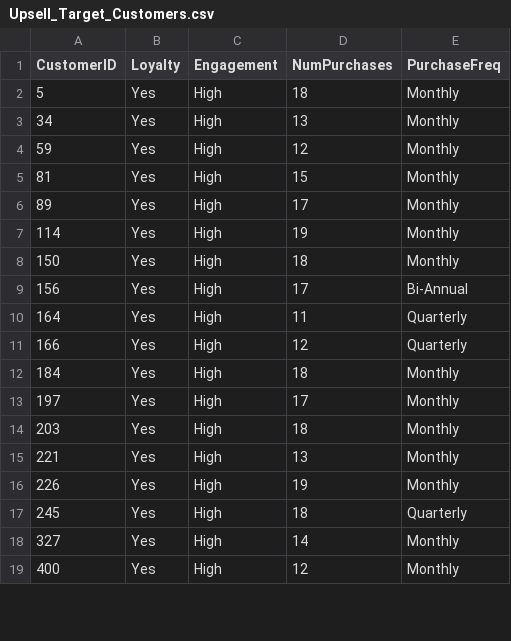
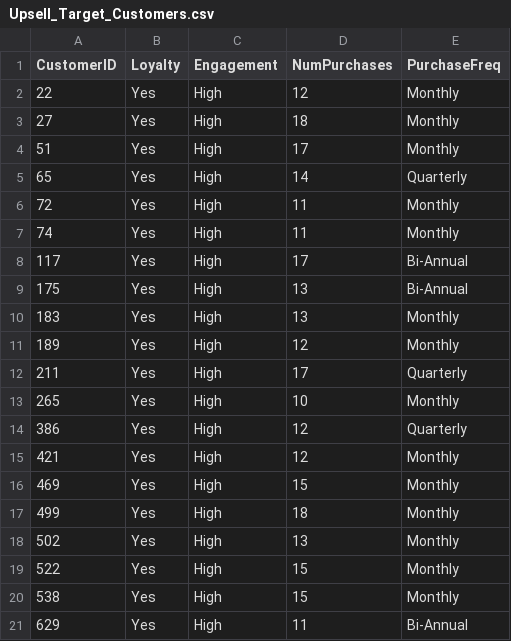
Before and after one commit to PraxSpace/CaseStudyBusinessIntelligence, a CSV file: Upsell_Target_Customers.csv, drawn as a sheet; only a part is shown; the diff covers the shown part only.

```diff
--- a/Upsell_Target_Customers.csv
+++ b/Upsell_Target_Customers.csv
@@ -1,19 +1,21 @@
 CustomerID,Loyalty,Engagement,NumPurchases,PurchaseFreq
-5,Yes,High,18,Monthly
-34,Yes,High,13,Monthly
-59,Yes,High,12,Monthly
-81,Yes,High,15,Monthly
-89,Yes,High,17,Monthly
-114,Yes,High,19,Monthly
-150,Yes,High,18,Monthly
-156,Yes,High,17,Bi-Annual
-164,Yes,High,11,Quarterly
-166,Yes,High,12,Quarterly
-184,Yes,High,18,Monthly
-197,Yes,High,17,Monthly
-203,Yes,High,18,Monthly
-221,Yes,High,13,Monthly
-226,Yes,High,19,Monthly
-245,Yes,High,18,Quarterly
-327,Yes,High,14,Monthly
-400,Yes,High,12,Monthly
+22,Yes,High,12,Monthly
+27,Yes,High,18,Monthly
+51,Yes,High,17,Monthly
+65,Yes,High,14,Quarterly
+72,Yes,High,11,Monthly
+74,Yes,High,11,Monthly
+117,Yes,High,17,Bi-Annual
+175,Yes,High,13,Bi-Annual
+183,Yes,High,13,Monthly
+189,Yes,High,12,Monthly
+211,Yes,High,17,Quarterly
+265,Yes,High,10,Monthly
+386,Yes,High,12,Quarterly
+421,Yes,High,12,Monthly
+469,Yes,High,15,Monthly
+499,Yes,High,18,Monthly
+502,Yes,High,13,Monthly
+522,Yes,High,15,Monthly
+538,Yes,High,15,Monthly
+629,Yes,High,11,Bi-Annual
```
Also changed, not shown: 6 added rows, 11 removed rows and 10 edited cells elsewhere in this file, 1 other file.
